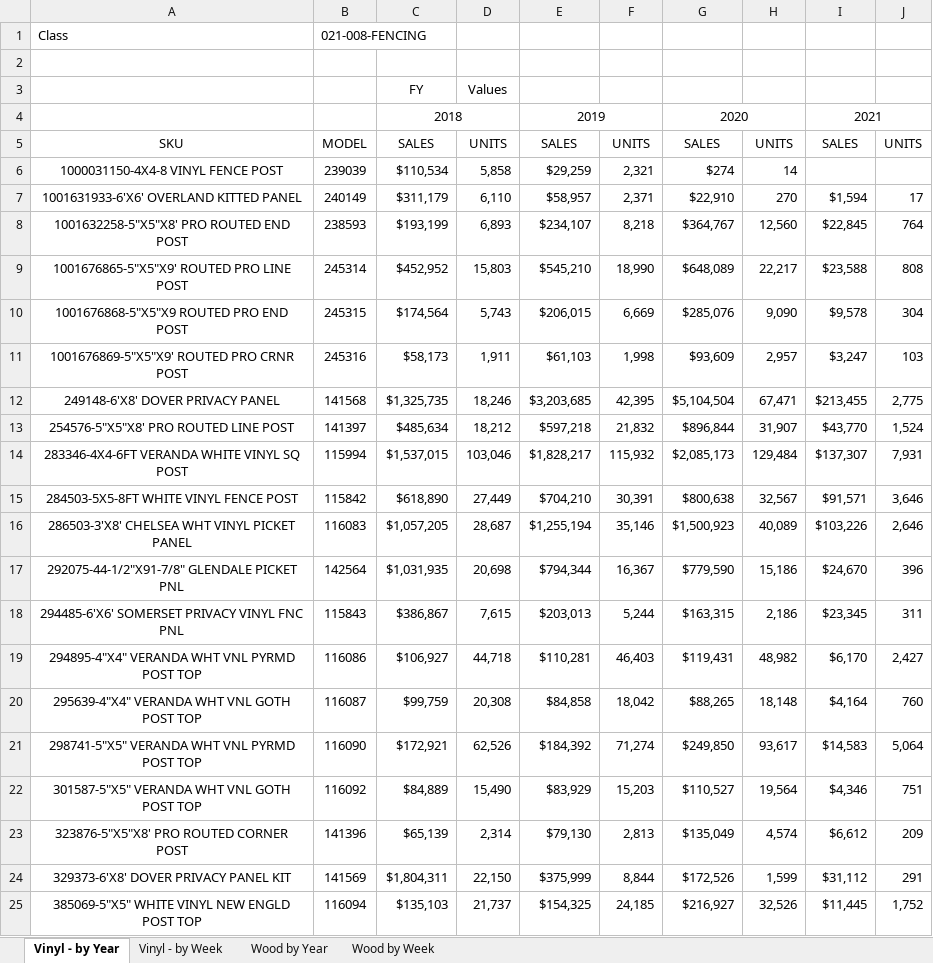
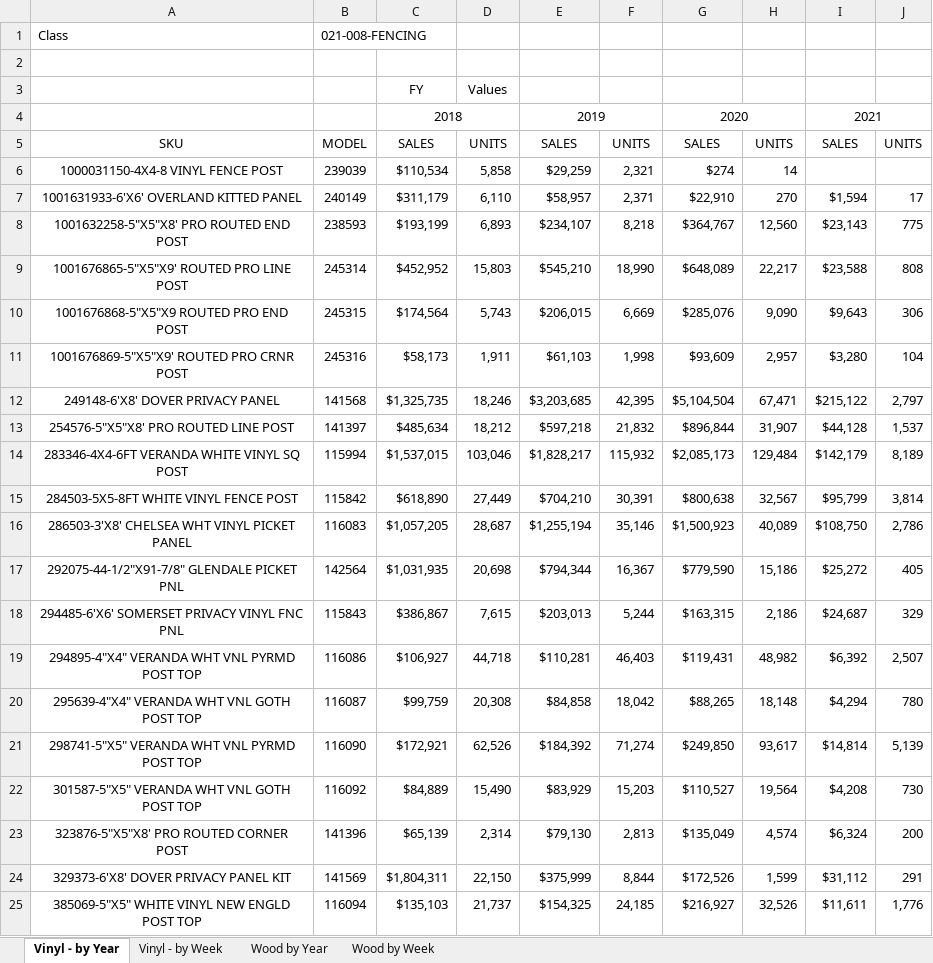
Before and after one commit to bonski59/PeRM, an Excel workbook: dataManagement/LiveData/reports_xlsx/396 Forecasting - V2.xlsx, sheet Vinyl - by Year, drawn as a sheet; only a part is shown; values as stored, in another font and other column widths than the file's, no borders; the diff covers the shown part only; the diff names each change by its address in the sheet, - before the commit and + after, or states it on an @@ line.

```diff
--- a/dataManagement/LiveData/reports_xlsx/396 Forecasting - V2.xlsx (sheet Vinyl - by Year)
+++ b/dataManagement/LiveData/reports_xlsx/396 Forecasting - V2.xlsx (sheet Vinyl - by Year)
-I8: $22,845
+I8: $23,143
-J8: 764
+J8: 775
-I10: $9,578
+I10: $9,643
-J10: 304
+J10: 306
-I11: $3,247
+I11: $3,280
-J11: 103
+J11: 104
-I12: $213,455
+I12: $215,122
-J12: 2,775
+J12: 2,797
-I13: $43,770
+I13: $44,128
-J13: 1,524
+J13: 1,537
-I14: $137,307
+I14: $142,179
-J14: 7,931
+J14: 8,189
-I15: $91,571
+I15: $95,799
-J15: 3,646
+J15: 3,814
-I16: $103,226
+I16: $108,750
-J16: 2,646
+J16: 2,786
-I17: $24,670
+I17: $25,272
-J17: 396
+J17: 405
-I18: $23,345
+I18: $24,687
-J18: 311
+J18: 329
-I19: $6,170
+I19: $6,392
-J19: 2,427
+J19: 2,507
-I20: $4,164
+I20: $4,294
-J20: 760
+J20: 780
-I21: $14,583
+I21: $14,814
-J21: 5,064
+J21: 5,139
-I22: $4,346
+I22: $4,208
-J22: 751
+J22: 730
-I23: $6,612
+I23: $6,324
-J23: 209
+J23: 200
-I25: $11,445
+I25: $11,611
-J25: 1,752
+J25: 1,776
```
Also changed, not shown: 14 edited cells elsewhere in this sheet, sheet Vinyl - by Week, sheet Wood by Year, sheet Wood by Week, dataManagement/LiveData/reports_xlsx/Category Dashboard - V3.xlsx, dataManagement/LiveData/reports_xlsx/KPI Categories.xlsx, 9 other files.
